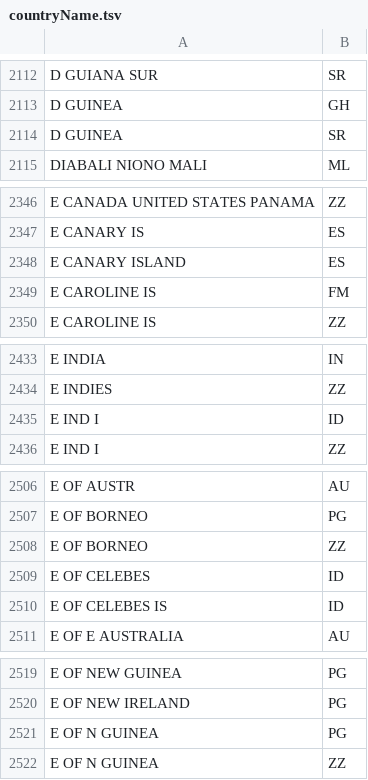
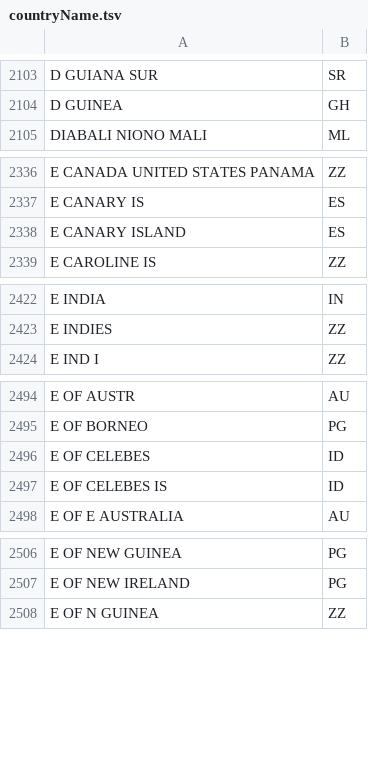
Before and after one commit to gbif/parsers, a TSV file: src/main/resources/dictionaries/parse/countryName.tsv, drawn as a sheet; only a part is shown, gaps mark what is left out; the diff covers the shown part only.

```diff
--- a/src/main/resources/dictionaries/parse/countryName.tsv
+++ b/src/main/resources/dictionaries/parse/countryName.tsv
@@ -2113,3 +2104,2 @@ D GUIANA SUR	SR
 D GUINEA	GH
-D GUINEA	SR
 DIABALI NIONO MALI	ML
@@ -2348,3 +2338,2 @@ E CANARY IS	ES
 E CANARY ISLAND	ES
-E CAROLINE IS	FM
 E CAROLINE IS	ZZ
@@ -2434,3 +2423,2 @@ E INDIA	IN
 E INDIES	ZZ
-E IND I	ID
 E IND I	ZZ
@@ -2507,3 +2495,2 @@ E OF AUSTR	AU
 E OF BORNEO	PG
-E OF BORNEO	ZZ
 E OF CELEBES	ID
@@ -2520,3 +2507,2 @@ E OF NEW GUINEA	PG
 E OF NEW IRELAND	PG
-E OF N GUINEA	PG
 E OF N GUINEA	ZZ
```
Also changed, not shown: 12 removed rows and 2 edited cells elsewhere in this file.
